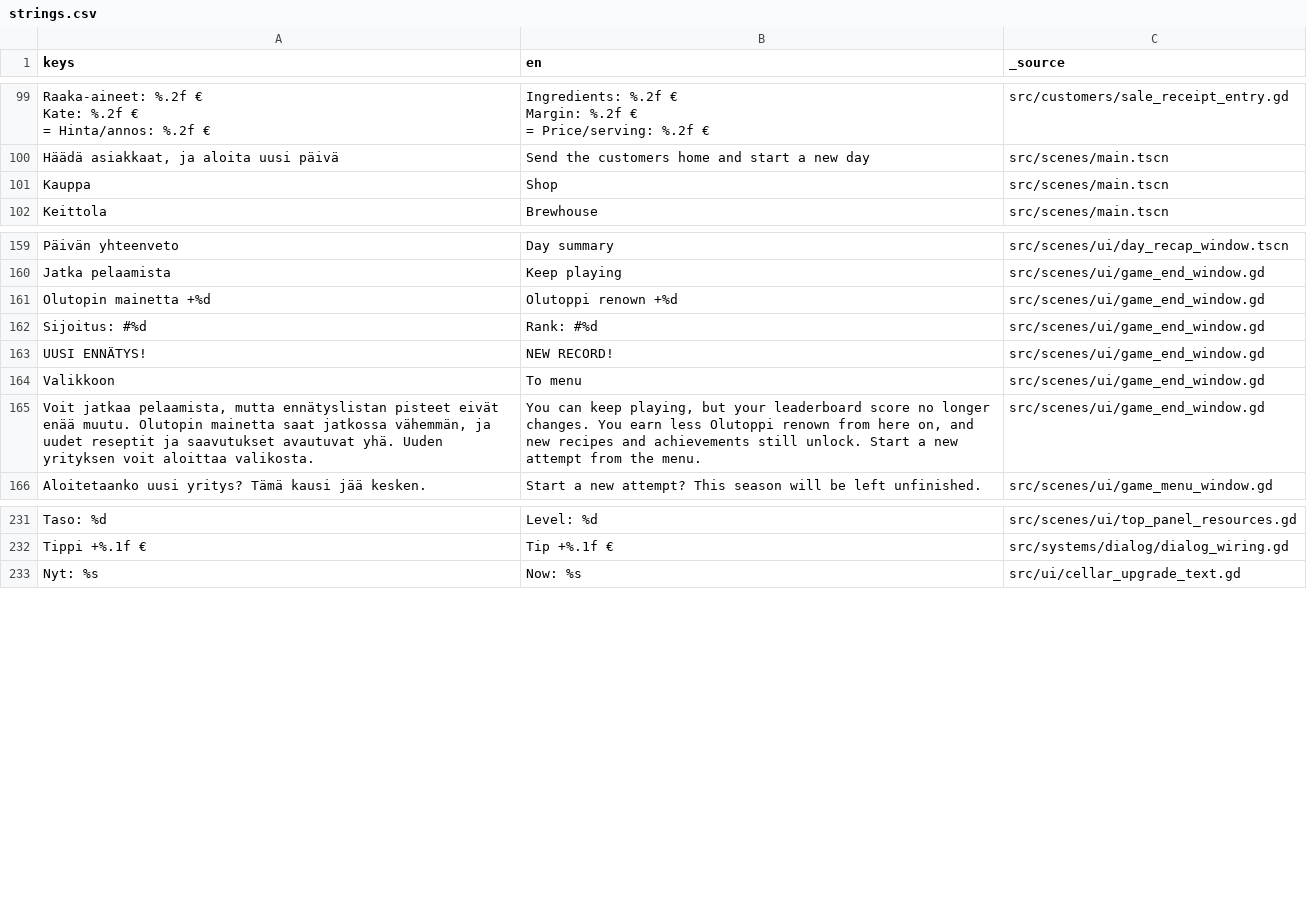
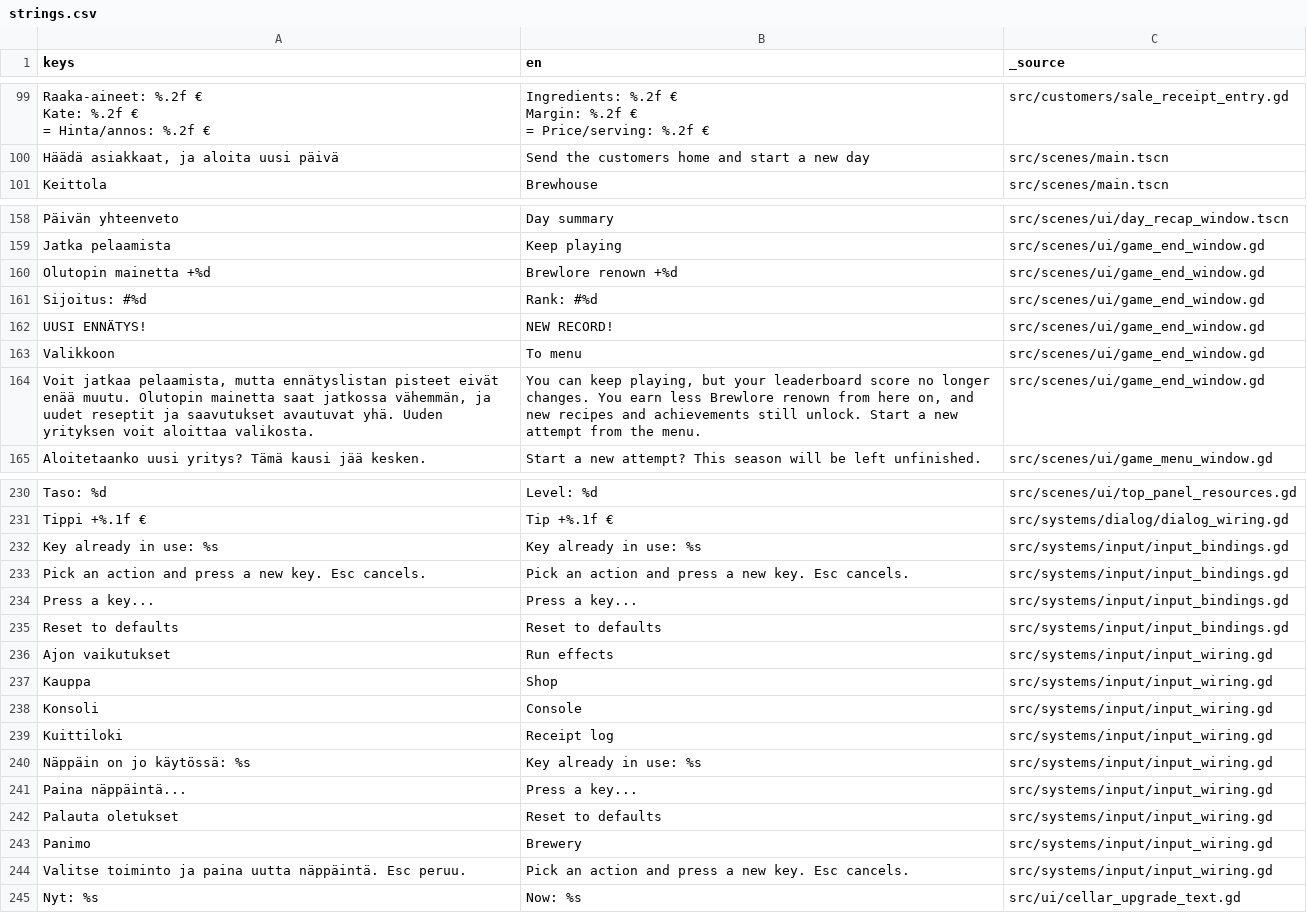
Before and after one commit to VelluVu/pimea-panimo-godot4, a CSV file: src/resources/translations/strings.csv, drawn as a sheet; only a part is shown, gaps mark what is left out; the diff covers the shown part only.

```diff
--- a/src/resources/translations/strings.csv
+++ b/src/resources/translations/strings.csv
@@ -128,3 +128,2 @@ Margin: %.2f €
 "Häädä asiakkaat, ja aloita uusi päivä",Send the customers home and start a new day,src/scenes/main.tscn
-Kauppa,Shop,src/scenes/main.tscn
 Keittola,Brewhouse,src/scenes/main.tscn
@@ -200,3 +199,3 @@ Päivän yhteenveto,Day summary,src/scenes/ui/day_recap_window.tscn
 Jatka pelaamista,Keep playing,src/scenes/ui/game_end_window.gd
-Olutopin mainetta +%d,Olutoppi renown +%d,src/scenes/ui/game_end_window.gd
+Olutopin mainetta +%d,Brewlore renown +%d,src/scenes/ui/game_end_window.gd
 Sijoitus: #%d,Rank: #%d,src/scenes/ui/game_end_window.gd
@@ -204,3 +203,3 @@ UUSI ENNÄTYS!,NEW RECORD!,src/scenes/ui/game_end_window.gd
 Valikkoon,To menu,src/scenes/ui/game_end_window.gd
-"Voit jatkaa pelaamista, mutta ennätyslistan pisteet eivät enää muutu. Olutopin mainetta saat jatkossa vähemmän, ja uudet reseptit ja saavutukset avautuvat yhä. Uuden yrityksen voit aloittaa valikosta.","You can keep playing, but your leaderboard score no longer changes. You earn less Olutoppi renown from here on, and new recipes and achievements still unlock. Start a new attempt from the menu.",src/scenes/ui/game_end_window.gd
+"Voit jatkaa pelaamista, mutta ennätyslistan pisteet eivät enää muutu. Olutopin mainetta saat jatkossa vähemmän, ja uudet reseptit ja saavutukset avautuvat yhä. Uuden yrityksen voit aloittaa valikosta.","You can keep playing, but your leaderboard score no longer changes. You earn less Brewlore renown from here on, and new recipes and achievements still unlock. Start a new attempt from the menu.",src/scenes/ui/game_end_window.gd
 Aloitetaanko uusi yritys? Tämä kausi jää kesken.,Start a new attempt? This season will be left unfinished.,src/scenes/ui/game_menu_window.gd
@@ -284,2 +283,15 @@ Taso: %d,Level: %d,src/scenes/ui/top_panel_resources.gd
 Tippi +%.1f €,Tip +%.1f €,src/systems/dialog/dialog_wiring.gd
+Key already in use: %s,Key already in use: %s,src/systems/input/input_bindings.gd
+Pick an action and press a new key. Esc cancels.,Pick an action and press a new key. Esc cancels.,src/systems/input/input_bindings.gd
+Press a key...,Press a key...,src/systems/input/input_bindings.gd
+Reset to defaults,Reset to defaults,src/systems/input/input_bindings.gd
+Ajon vaikutukset,Run effects,src/systems/input/input_wiring.gd
+Kauppa,Shop,src/systems/input/input_wiring.gd
+Konsoli,Console,src/systems/input/input_wiring.gd
+Kuittiloki,Receipt log,src/systems/input/input_wiring.gd
+Näppäin on jo käytössä: %s,Key already in use: %s,src/systems/input/input_wiring.gd
+Paina näppäintä...,Press a key...,src/systems/input/input_wiring.gd
+Palauta oletukset,Reset to defaults,src/systems/input/input_wiring.gd
+Panimo,Brewery,src/systems/input/input_wiring.gd
+Valitse toiminto ja paina uutta näppäintä. Esc peruu.,Pick an action and press a new key. Esc cancels.,src/systems/input/input_wiring.gd
 Nyt: %s,Now: %s,src/ui/cellar_upgrade_text.gd
```
Also changed, not shown: 2 edited cells elsewhere in this file, 2 other files.
